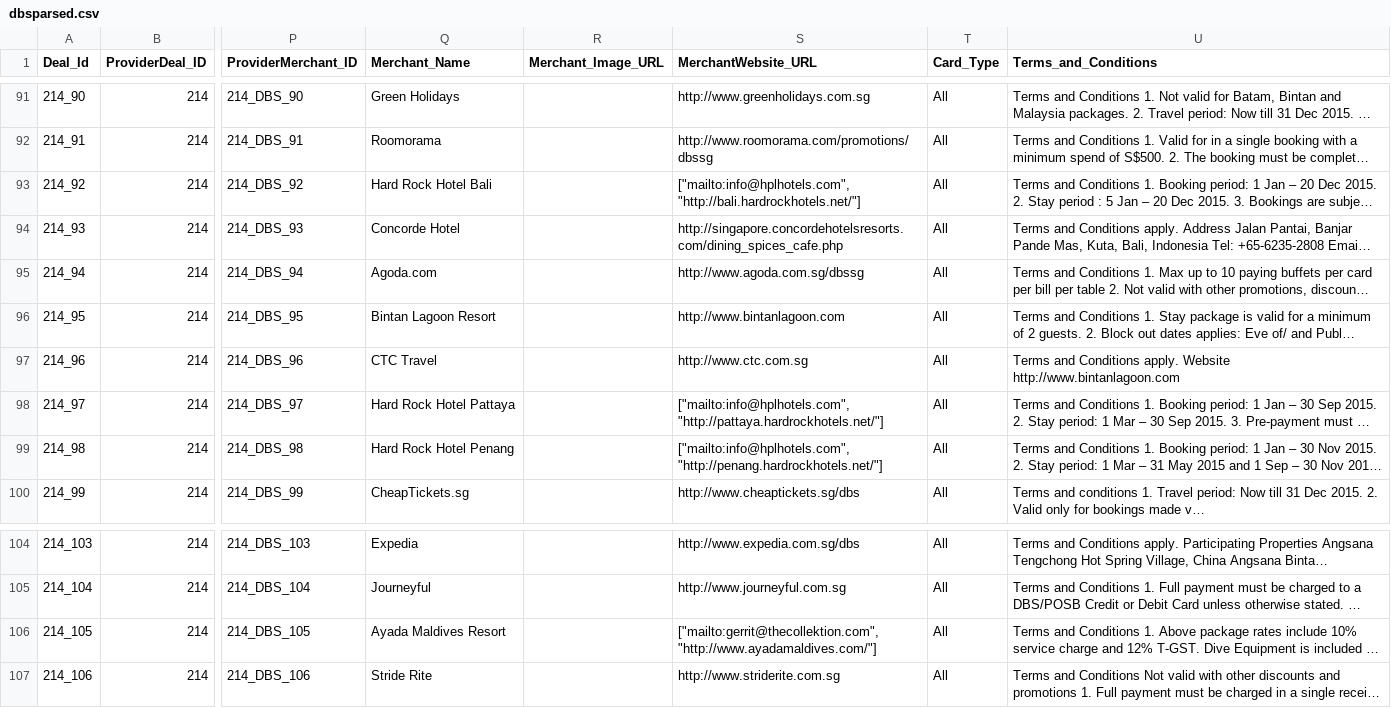
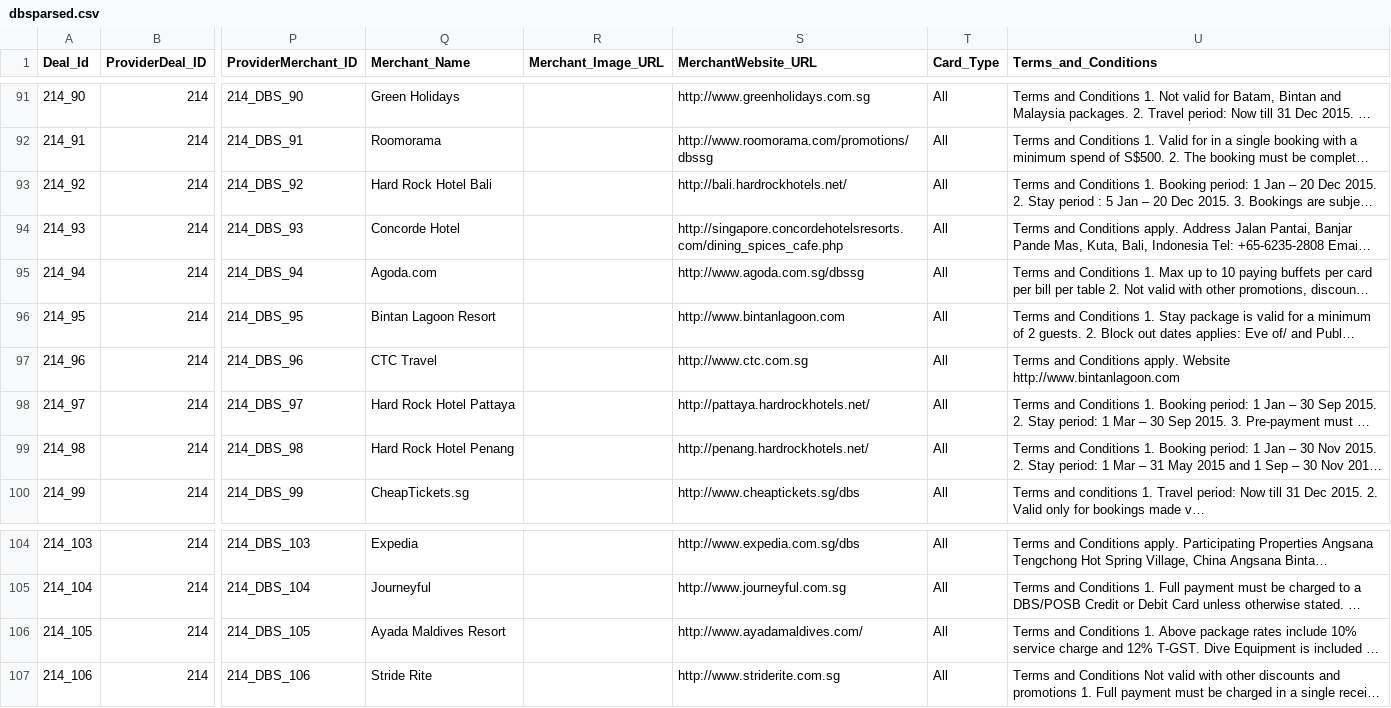
Before and after one commit to malavika94/resquetrial, a CSV file: dbsparsed.csv, drawn as a sheet; only a part is shown, gaps mark what is left out; long unchanged cells end in …; the diff names each change by its address in the sheet, - before the commit and + after, or states it on an @@ line.

Commit message:
Update the .csv file with latest data

```diff
--- a/dbsparsed.csv
+++ b/dbsparsed.csv
-S93 (MerchantWebsite_URL): ["mailto:info@hplhotels.com", "http://bali.hardrockhotels.net/"]
+S93 (MerchantWebsite_URL): http://bali.hardrockhotels.net/
-S98 (MerchantWebsite_URL): ["mailto:info@hplhotels.com", "http://pattaya.hardrockhotels.net/"]
+S98 (MerchantWebsite_URL): http://pattaya.hardrockhotels.net/
-S99 (MerchantWebsite_URL): ["mailto:info@hplhotels.com", "http://penang.hardrockhotels.net/"]
+S99 (MerchantWebsite_URL): http://penang.hardrockhotels.net/
-S106 (MerchantWebsite_URL): ["mailto:gerrit@thecollektion.com", "http://www.ayadamaldives.com/"]
+S106 (MerchantWebsite_URL): http://www.ayadamaldives.com/
```
